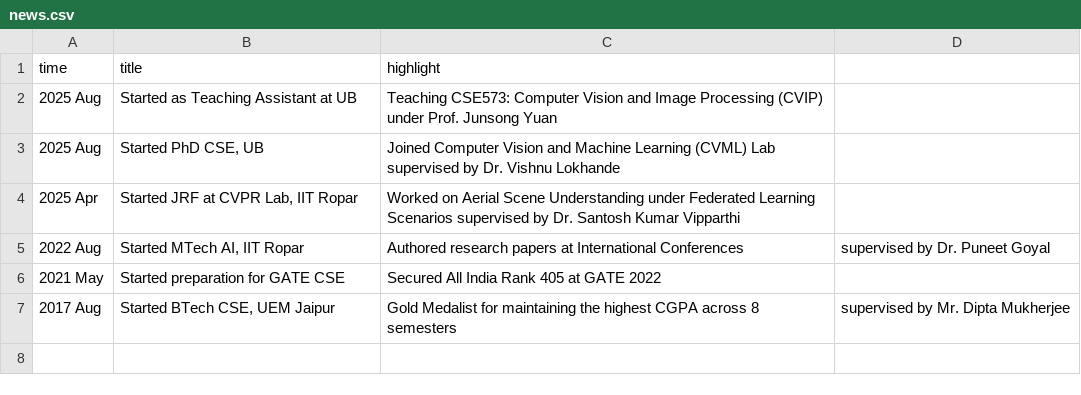
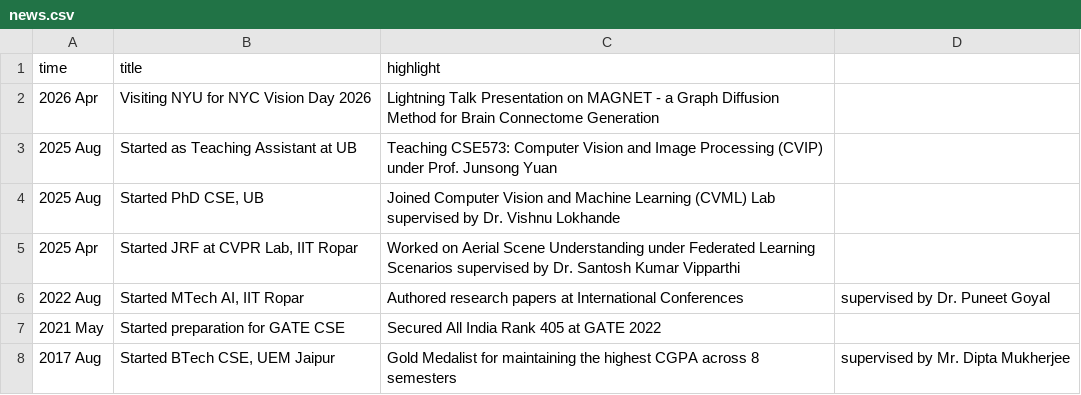
Before and after one commit to protyayofficial/protyayofficial.github.io, a CSV file: _data/news.csv, drawn as a sheet; the diff names each change by its address in the sheet, - before the commit and + after, or states it on an @@ line.

```diff
--- a/_data/news.csv
+++ b/_data/news.csv
+row 2: 2026 Apr | Visiting NYU for NYC Vision Day 2026 | Lightning Talk Presentation on MAGNET - a Graph Diffusion Method for Brain Connectome Generation
```
Also changed, not shown: 1 other file.
